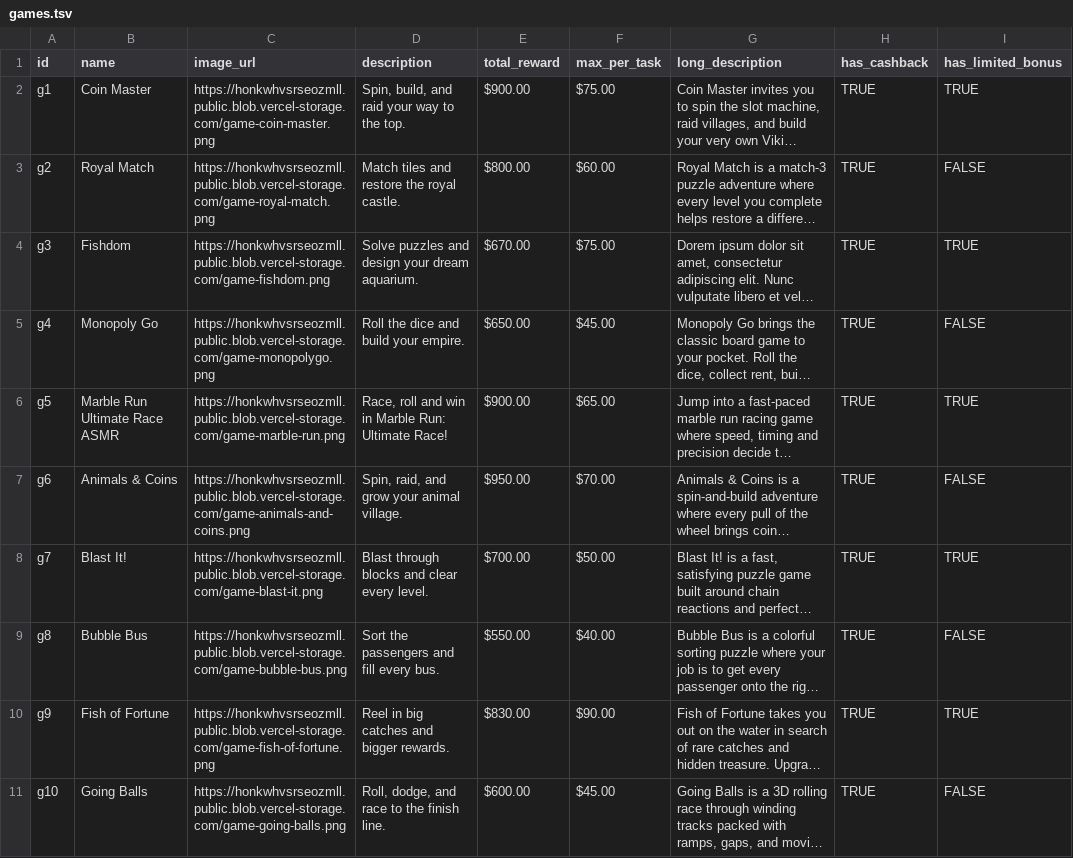
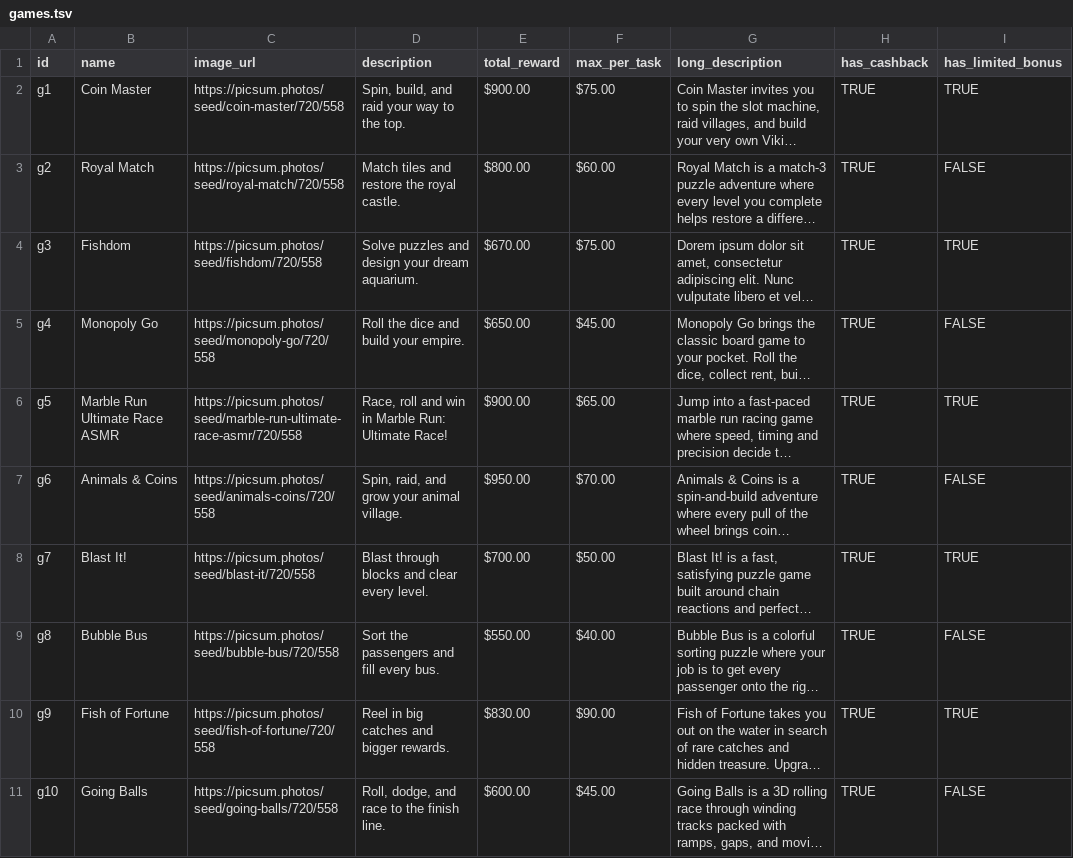
Before and after one commit to tanvir-azad-de/pz, a TSV file: seed/games.tsv, drawn as a sheet; only a part is shown; long unchanged cells end in …; the diff covers the shown part only; the diff names each change by its address in the sheet, - before the commit and + after, or states it on an @@ line.

Commit message:
Source reward brand logos from the sheet instead of local PNGs
rewards.icon_url (36px payout card) and rewards.image_url (360x160
Reward Detail lockup) are now required columns, read by
Render.brandLogo()/brandLogoWide() in place of the hardcoded
BRAND_SLUGS/BRAND_LETTER_COLORS map. A blank or 404ing URL falls back
to a letter-circle instead of a broken-image glyph. rewards.brand is
no longer an asset lookup key, so it's safe to translate.

Breaking: every sheet (including pz-de) must add these two columns
to its rewards tab or it fails with BAD_SCHEMA.

Also deletes the 8 now-unused brand-*.png assets, and purges the
leftover dev Vercel Blob host from all three seed TSVs in favor of
seeded picsum.photos placeholders (games.image_url, wallet.icon_url,
rewards.icon_url/image_url).

Docs updated: 01-data-model.md, 04-components.md, 05-screens-tabs.md,
06-screens-detail.md, 07-deployment.md, seed/README.md.

```diff
--- a/seed/games.tsv
+++ b/seed/games.tsv
-C2 (image_url): https://honkwhvsrseozmll.public.blob.vercel-storage.com/game-coin-master.png
+C2 (image_url): https://picsum.photos/seed/coin-master/720/558
-C3 (image_url): https://honkwhvsrseozmll.public.blob.vercel-storage.com/game-royal-match.png
+C3 (image_url): https://picsum.photos/seed/royal-match/720/558
-C4 (image_url): https://honkwhvsrseozmll.public.blob.vercel-storage.com/game-fishdom.png
+C4 (image_url): https://picsum.photos/seed/fishdom/720/558
-C5 (image_url): https://honkwhvsrseozmll.public.blob.vercel-storage.com/game-monopolygo.png
+C5 (image_url): https://picsum.photos/seed/monopoly-go/720/558
-C6 (image_url): https://honkwhvsrseozmll.public.blob.vercel-storage.com/game-marble-run.png
+C6 (image_url): https://picsum.photos/seed/marble-run-ultimate-race-asmr/720/558
-C7 (image_url): https://honkwhvsrseozmll.public.blob.vercel-storage.com/game-animals-and-coins.png
+C7 (image_url): https://picsum.photos/seed/animals-coins/720/558
-C8 (image_url): https://honkwhvsrseozmll.public.blob.vercel-storage.com/game-blast-it.png
+C8 (image_url): https://picsum.photos/seed/blast-it/720/558
-C9 (image_url): https://honkwhvsrseozmll.public.blob.vercel-storage.com/game-bubble-bus.png
+C9 (image_url): https://picsum.photos/seed/bubble-bus/720/558
-C10 (image_url): https://honkwhvsrseozmll.public.blob.vercel-storage.com/game-fish-of-fortune.png
+C10 (image_url): https://picsum.photos/seed/fish-of-fortune/720/558
-C11 (image_url): https://honkwhvsrseozmll.public.blob.vercel-storage.com/game-going-balls.png
+C11 (image_url): https://picsum.photos/seed/going-balls/720/558
```
Also changed, not shown: 9 edited cells elsewhere in this file, seed/rewards.tsv, seed/wallet.tsv, 18 other files.
